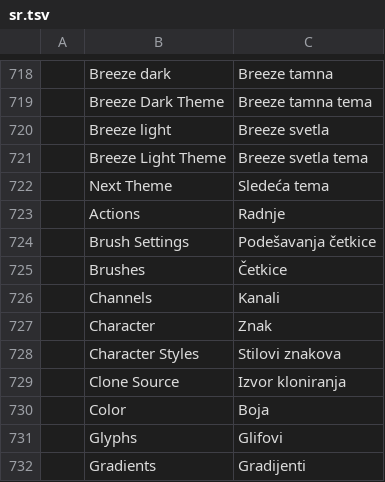
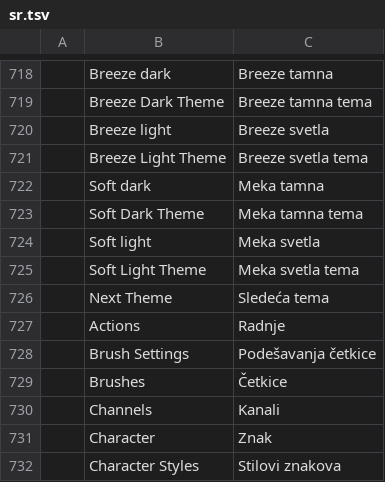
Before and after one commit to 00xJS/photocraft, a TSV file: crates/ui-egui/src/i18n/sr.tsv, drawn as a sheet; only a part is shown, gaps mark what is left out; the shorter side is filled out with more unchanged rows; the diff names each change by its address in the sheet, - before the commit and + after, or states it on an @@ line.

```diff
--- a/crates/ui-egui/src/i18n/sr.tsv
+++ b/crates/ui-egui/src/i18n/sr.tsv
+row 722:  | Soft dark | Meka tamna
+row 723:  | Soft Dark Theme | Meka tamna tema
+row 724:  | Soft light | Meka svetla
+row 725:  | Soft Light Theme | Meka svetla tema
```
